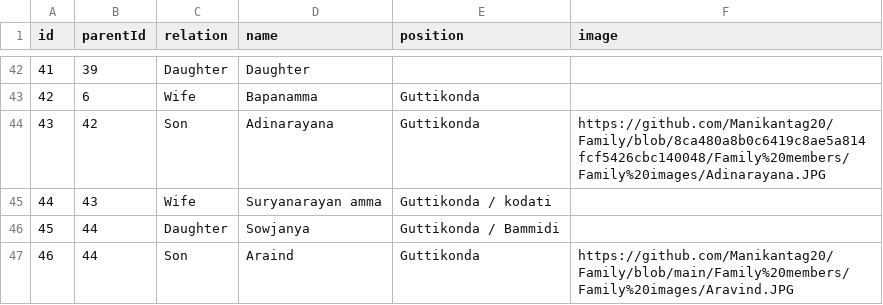
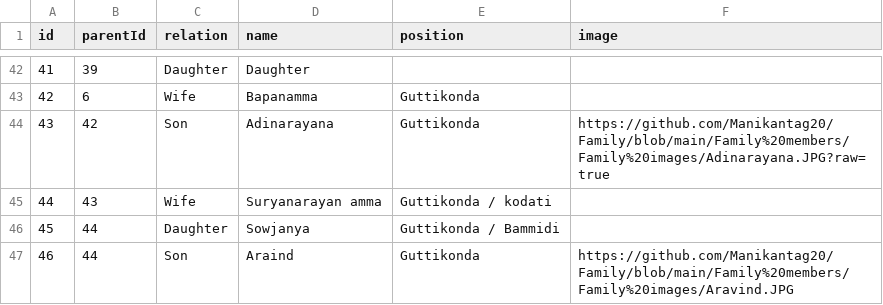
Before and after one commit to Manikantag20/Family, a CSV file: Family members/Mani family details.csv, drawn as a sheet; only a part is shown, gaps mark what is left out.

Commit message:
Mani family details.csv

```diff
--- a/Family members/Mani family details.csv
+++ b/Family members/Mani family details.csv
@@ -43,3 +43,3 @@ id,parentId,relation,name,position,image
 42,6,Wife,Bapanamma,Guttikonda,
-43,42,Son,Adinarayana,Guttikonda,https://github.com/Manikantag20/Family/blob/8ca480a8b0c6419c8ae5a814fcf5426cbc140048/Family%20members/Family%20images/Adinarayana.JPG
+43,42,Son,Adinarayana,Guttikonda,https://github.com/Manikantag20/Family/blob/main/Family%20members/Family%20images/Adinarayana.JPG?raw=true
 44,43,Wife,Suryanarayan amma,Guttikonda / kodati,
```
